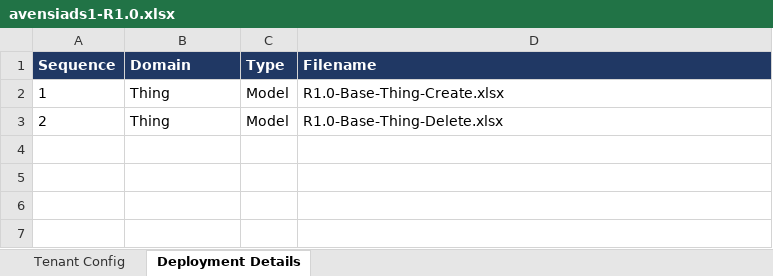
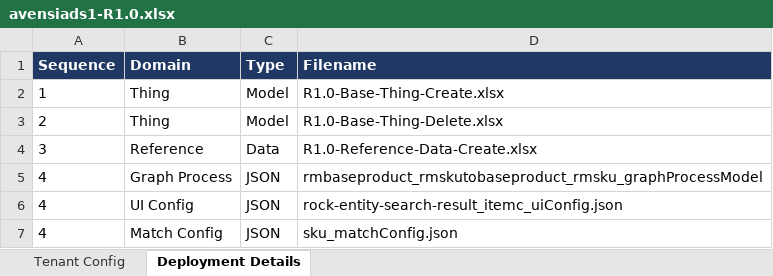
Before and after one commit to villarantepaulangelo/test-autodeployer-repo, an Excel workbook: avensiads1-R1.0.xlsx, sheet Deployment Details, drawn as a sheet; values as stored, in another font and other column widths than the file's, no borders; the diff names each change by its address in the sheet, - before the commit and + after, or states it on an @@ line.

```diff
--- a/avensiads1-R1.0.xlsx (sheet Deployment Details)
+++ b/avensiads1-R1.0.xlsx (sheet Deployment Details)
+row 4: 3 | Reference | Data | R1.0-Reference-Data-Create.xlsx
+row 5: 4 | Graph Process | JSON | rmbaseproduct_rmskutobaseproduct_rmsku_graphProcessModel
+row 6: 4 | UI Config | JSON | rock-entity-search-result_itemc_uiConfig.json
+row 7: 4 | Match Config | JSON | sku_matchConfig.json
```
Also changed, not shown: sheet Tenant Config, 20 other files.
